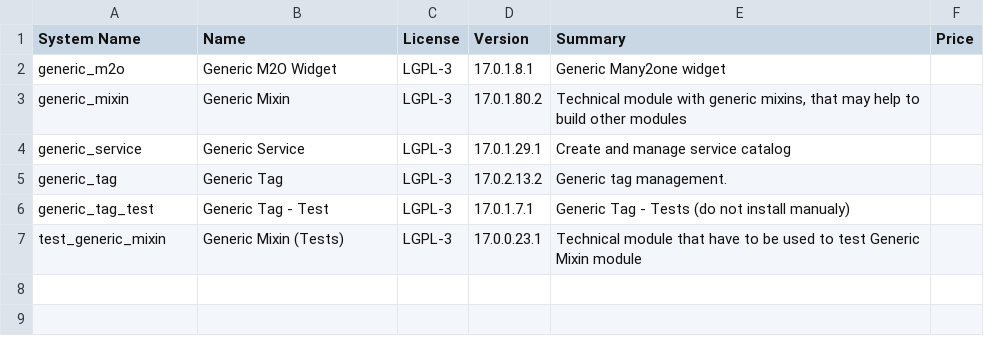
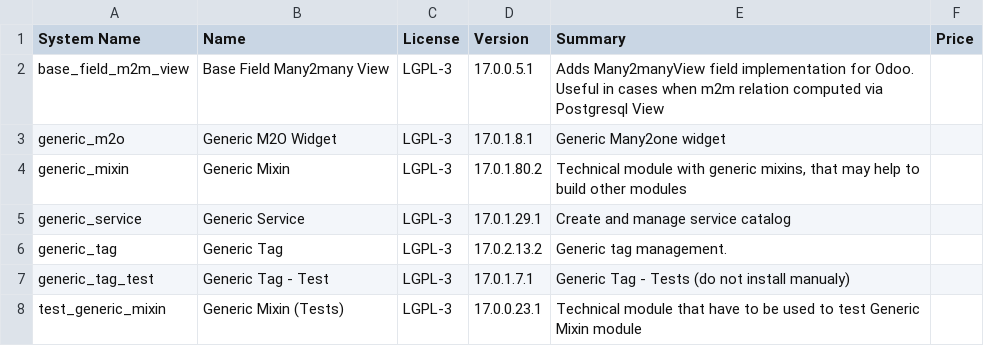
Before and after one commit to crnd-inc/generic-addons, a CSV file: ADDONS.csv, drawn as a sheet; the diff names each change by its address in the sheet, - before the commit and + after, or states it on an @@ line.

```diff
--- a/ADDONS.csv
+++ b/ADDONS.csv
+row 2: base_field_m2m_view | Base Field Many2many View | LGPL-3 | 17.0.0.5.1 | Adds Many2manyView field implementation for Odoo. Useful in cases when m2m relation computed via Postgresql View
```
Also changed, not shown: 2 other files.
